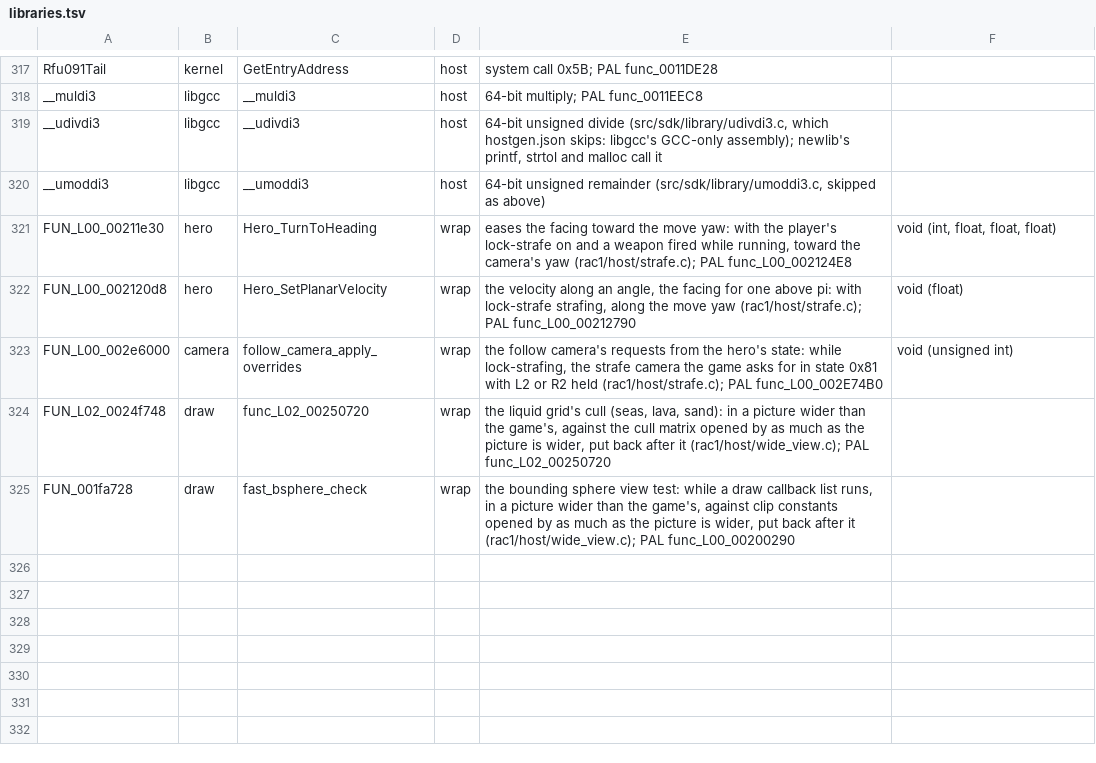
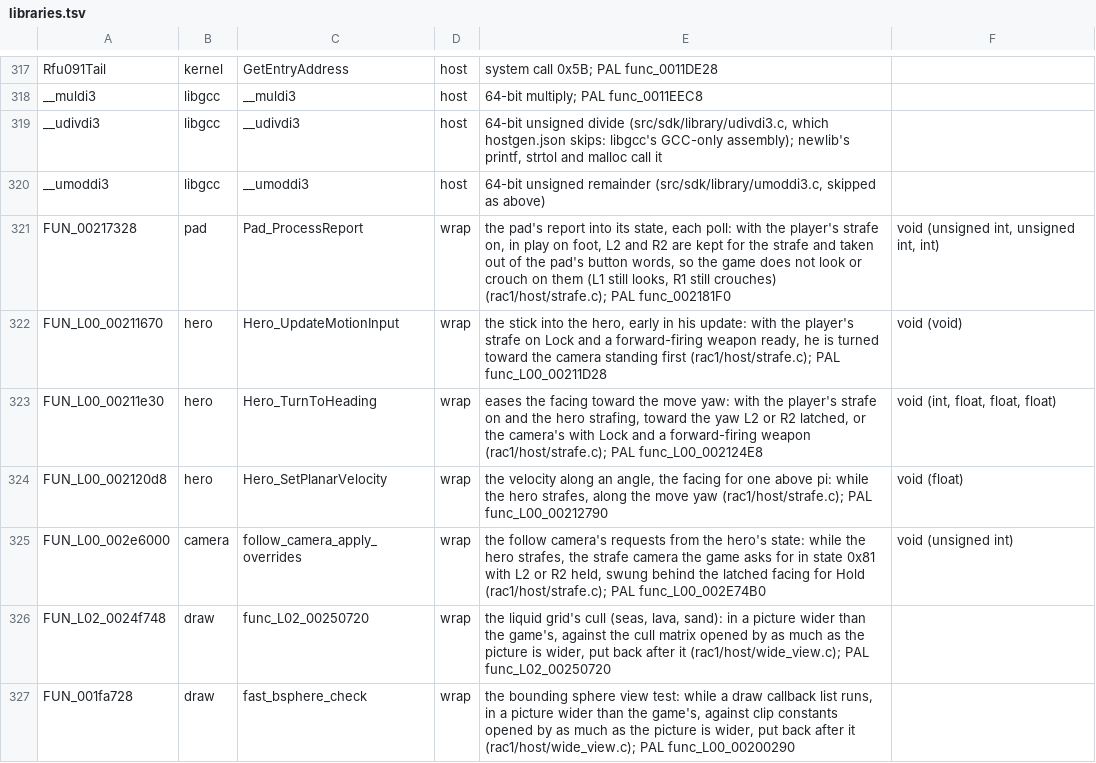
Before and after one commit to DrLegitamate/OpenRAC, a TSV file: port/game/rac1-ntsc/libraries.tsv, drawn as a sheet; only a part is shown, gaps mark what is left out.

Commit message:
feat(port): strafe decisions for Hold L2-R2 and Lock with weapons
Squashes 4 commits:

- feat(port): strafe decisions for Hold L2-R2 and Lock with weapons
- test(port): hero_strafe covers Hold, Lock and the buttons taken
- feat(port): Strafe setting with Hold L2-R2 and Lock with weapons
- docs(port): the Strafe setting's two schemes, controls and sources

```diff
--- a/port/game/rac1-ntsc/libraries.tsv
+++ b/port/game/rac1-ntsc/libraries.tsv
@@ -320,5 +320,7 @@ __udivdi3	libgcc	__udivdi3	host	64-bit unsigned divide (src/sdk/library/udivdi3.
 __umoddi3	libgcc	__umoddi3	host	64-bit unsigned remainder (src/sdk/library/umoddi3.c, skipped as above)
-FUN_L00_00211e30	hero	Hero_TurnToHeading	wrap	eases the facing toward the move yaw: with the player's lock-strafe on and a weapon fired while running, toward the camera's yaw (rac1/host/strafe.c); PAL func_L00_002124E8	void (int, float, float, float)
-FUN_L00_002120d8	hero	Hero_SetPlanarVelocity	wrap	the velocity along an angle, the facing for one above pi: with lock-strafe strafing, along the move yaw (rac1/host/strafe.c); PAL func_L00_00212790	void (float)
-FUN_L00_002e6000	camera	follow_camera_apply_overrides	wrap	the follow camera's requests from the hero's state: while lock-strafing, the strafe camera the game asks for in state 0x81 with L2 or R2 held (rac1/host/strafe.c); PAL func_L00_002E74B0	void (unsigned int)
+FUN_00217328	pad	Pad_ProcessReport	wrap	the pad's report into its state, each poll: with the player's strafe on, in play on foot, L2 and R2 are kept for the strafe and taken out of the pad's button words, so the game does not look or crouch on them (L1 still looks, R1 still crouches) (rac1/host/strafe.c); PAL func_002181F0	void (unsigned int, unsigned int, int)
+FUN_L00_00211670	hero	Hero_UpdateMotionInput	wrap	the stick into the hero, early in his update: with the player's strafe on Lock and a forward-firing weapon ready, he is turned toward the camera standing first (rac1/host/strafe.c); PAL func_L00_00211D28	void (void)
+FUN_L00_00211e30	hero	Hero_TurnToHeading	wrap	eases the facing toward the move yaw: with the player's strafe on and the hero strafing, toward the yaw L2 or R2 latched, or the camera's with Lock and a forward-firing weapon (rac1/host/strafe.c); PAL func_L00_002124E8	void (int, float, float, float)
+FUN_L00_002120d8	hero	Hero_SetPlanarVelocity	wrap	the velocity along an angle, the facing for one above pi: while the hero strafes, along the move yaw (rac1/host/strafe.c); PAL func_L00_00212790	void (float)
+FUN_L00_002e6000	camera	follow_camera_apply_overrides	wrap	the follow camera's requests from the hero's state: while the hero strafes, the strafe camera the game asks for in state 0x81 with L2 or R2 held, swung behind the latched facing for Hold (rac1/host/strafe.c); PAL func_L00_002E74B0	void (unsigned int)
 FUN_L02_0024f748	draw	func_L02_00250720	wrap	the liquid grid's cull (seas, lava, sand): in a picture wider than the game's, against the cull matrix opened by as much as the picture is wider, put back after it (rac1/host/wide_view.c); PAL func_L02_00250720
```
Also changed, not shown: port/game/rac1-pal/libraries.tsv, 12 other files.
